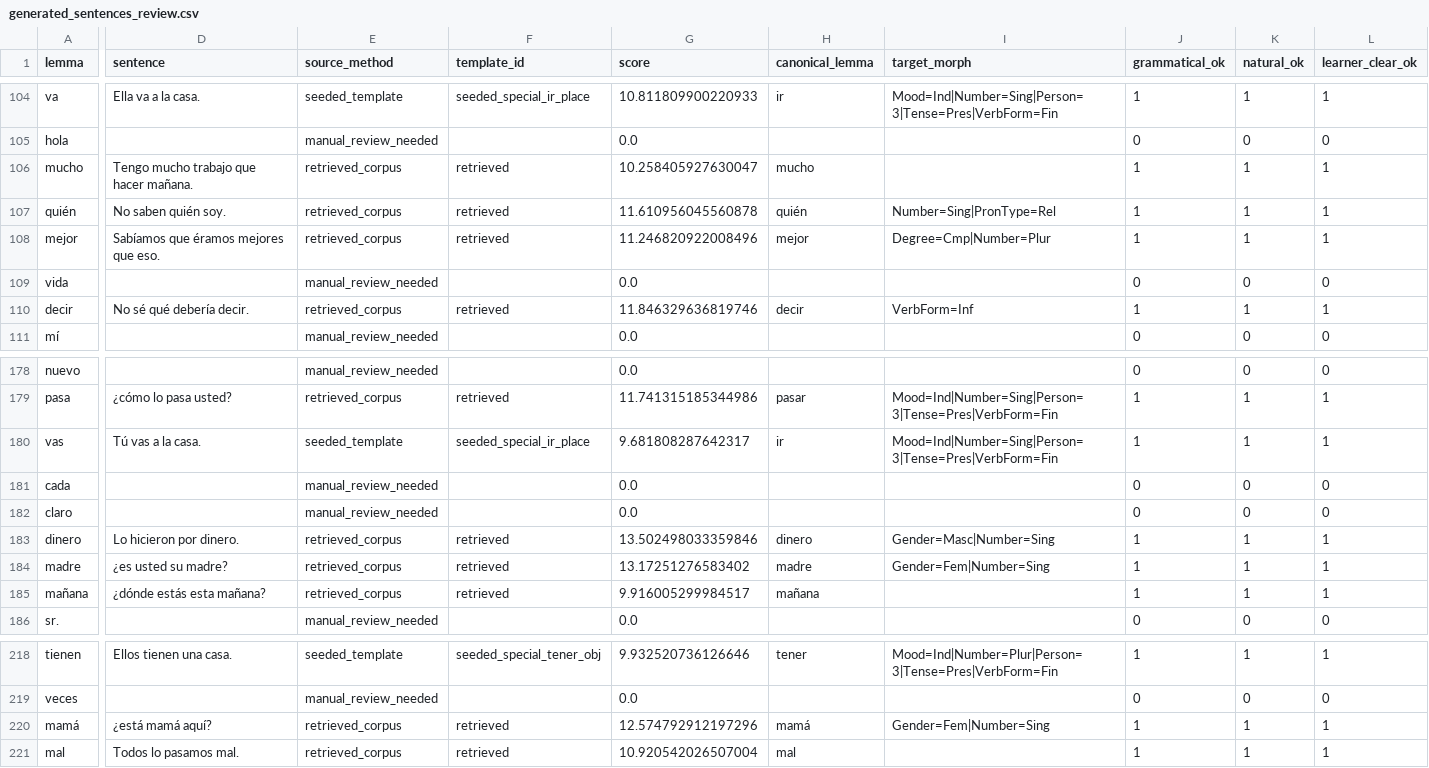
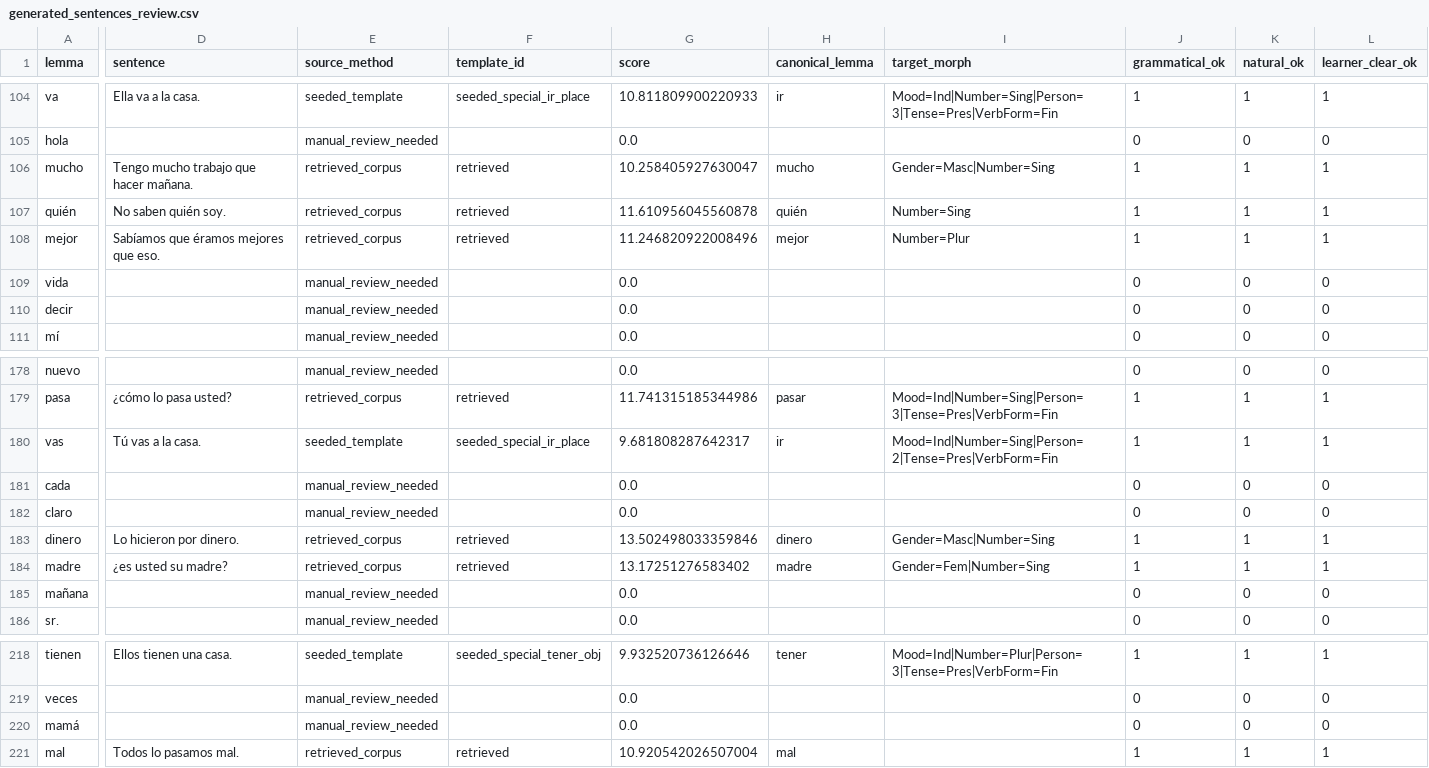
Before and after one commit to Aftrshock19/markov-chain-sentence-generator, a CSV file: generated_sentences_review.csv, drawn as a sheet; only a part is shown, gaps mark what is left out; the diff covers the shown part only; the diff names each change by its address in the sheet, - before the commit and + after, or states it on an @@ line.

```diff
--- a/generated_sentences_review.csv
+++ b/generated_sentences_review.csv
-I106 (target_morph): (empty)
+I106 (target_morph): Gender=Masc|Number=Sing
-I107 (target_morph): Number=Sing|PronType=Rel
+I107 (target_morph): Number=Sing
-I108 (target_morph): Degree=Cmp|Number=Plur
+I108 (target_morph): Number=Plur
-D110 (sentence): No sé qué debería decir.
+D110 (sentence): (empty)
-E110 (source_method): retrieved_corpus
+E110 (source_method): manual_review_needed
-F110 (template_id): retrieved
+F110 (template_id): (empty)
-G110 (score): 11.846329636819746
+G110 (score): 0.0
-H110 (canonical_lemma): decir
+H110 (canonical_lemma): (empty)
-I110 (target_morph): VerbForm=Inf
+I110 (target_morph): (empty)
-J110 (grammatical_ok): 1
+J110 (grammatical_ok): 0
-K110 (natural_ok): 1
+K110 (natural_ok): 0
-L110 (learner_clear_ok): 1
+L110 (learner_clear_ok): 0
-I180 (target_morph): Mood=Ind|Number=Sing|Person=3|Tense=Pres|VerbForm=Fin
+I180 (target_morph): Mood=Ind|Number=Sing|Person=2|Tense=Pres|VerbForm=Fin
-D185 (sentence): ¿dónde estás esta mañana?
+D185 (sentence): (empty)
-E185 (source_method): retrieved_corpus
+E185 (source_method): manual_review_needed
-F185 (template_id): retrieved
+F185 (template_id): (empty)
-G185 (score): 9.916005299984517
+G185 (score): 0.0
-H185 (canonical_lemma): mañana
+H185 (canonical_lemma): (empty)
-J185 (grammatical_ok): 1
+J185 (grammatical_ok): 0
-K185 (natural_ok): 1
+K185 (natural_ok): 0
-L185 (learner_clear_ok): 1
+L185 (learner_clear_ok): 0
-D220 (sentence): ¿está mamá aquí?
+D220 (sentence): (empty)
-E220 (source_method): retrieved_corpus
+E220 (source_method): manual_review_needed
-F220 (template_id): retrieved
+F220 (template_id): (empty)
-G220 (score): 12.574792912197296
+G220 (score): 0.0
-H220 (canonical_lemma): mamá
+H220 (canonical_lemma): (empty)
-I220 (target_morph): Gender=Fem|Number=Sing
+I220 (target_morph): (empty)
-J220 (grammatical_ok): 1
+J220 (grammatical_ok): 0
-K220 (natural_ok): 1
+K220 (natural_ok): 0
-L220 (learner_clear_ok): 1
+L220 (learner_clear_ok): 0
```
Also changed, not shown: 5 removed rows and 86 edited cells elsewhere in this file, generated_sentences.csv, 4 other files.
